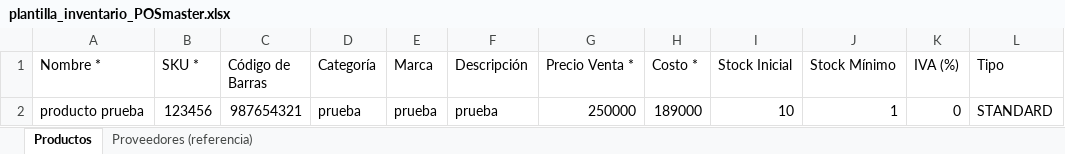
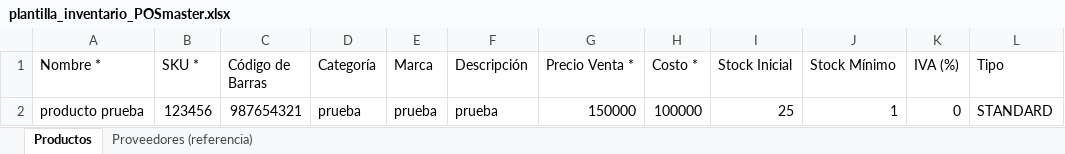
Before and after one commit to DIEGO-VALDES-R/POSmaster, an Excel workbook: plantilla_inventario_POSmaster.xlsx, sheet Productos, drawn as a sheet; only a part is shown; values as stored, in another font and other column widths than the file's, no borders; the diff names each change by its address in the sheet, - before the commit and + after, or states it on an @@ line.

Commit message:
Actualización módulos POS, veterinaria, reportes y plantilla inventario

```diff
--- a/plantilla_inventario_POSmaster.xlsx (sheet Productos)
+++ b/plantilla_inventario_POSmaster.xlsx (sheet Productos)
-G2 (Precio Venta *): 250000
+G2 (Precio Venta *): 150000
-H2 (Costo *): 189000
+H2 (Costo *): 100000
-I2 (Stock Inicial): 10
+I2 (Stock Inicial): 25
```
Also changed, not shown: 7 other files.
